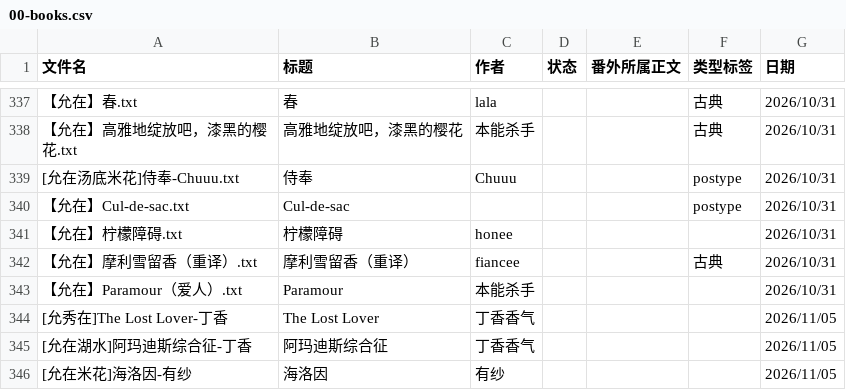
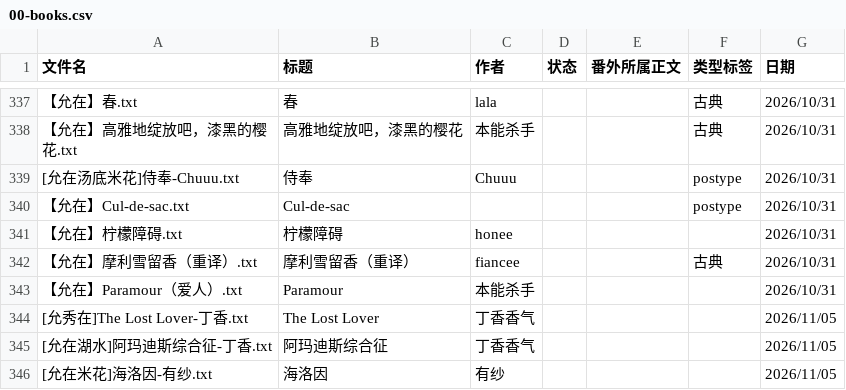
Before and after one commit to bunbearlibrary/reading-list, a CSV file: 00-books.csv, drawn as a sheet; only a part is shown, gaps mark what is left out.

Commit message:
Rename book entries in 00-books.csv

```diff
--- a/00-books.csv
+++ b/00-books.csv
@@ -343,4 +343,4 @@
 【允在】Paramour（爱人）.txt,Paramour,本能杀手,,,,2026/10/31
-[允秀在]The Lost Lover-丁香,The Lost Lover,丁香香气,,,,2026/11/05
-[允在湖水]阿玛迪斯综合征-丁香,阿玛迪斯综合征,丁香香气,,,,2026/11/05
-[允在米花]海洛因-有纱,海洛因,有纱,,,,2026/11/05
+[允秀在]The Lost Lover-丁香.txt,The Lost Lover,丁香香气,,,,2026/11/05
+[允在湖水]阿玛迪斯综合征-丁香.txt,阿玛迪斯综合征,丁香香气,,,,2026/11/05
+[允在米花]海洛因-有纱.txt,海洛因,有纱,,,,2026/11/05
```
